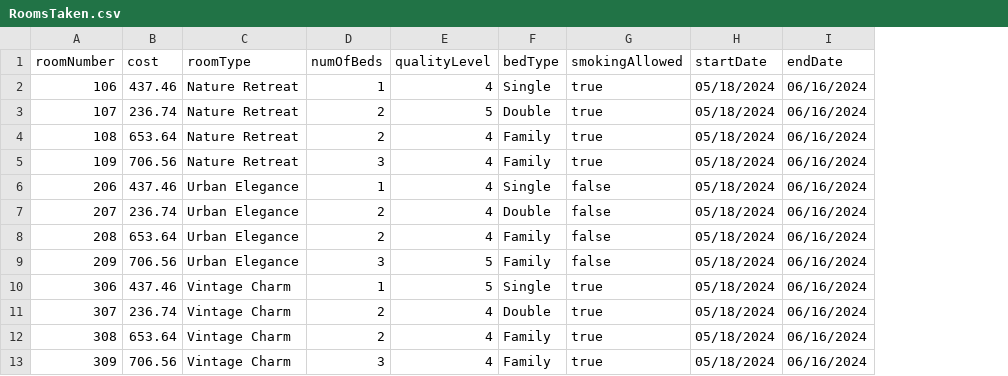
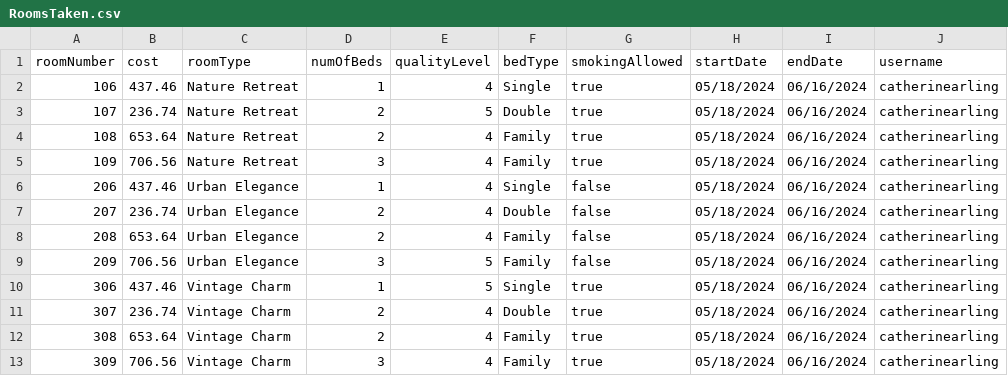
Before and after one commit to mjosephs04/projectBearifornia, a CSV file: spring-boot/src/main/resources/RoomsTaken.csv, drawn as a sheet; the diff names each change by its address in the sheet, - before the commit and + after, or states it on an @@ line.

Commit message:
changing how the User classes work... the whole idNumber thing is stupid-- we already have a unique identifier thats actually used -- username!! so thats what we are using instead now.

```diff
--- a/spring-boot/src/main/resources/RoomsTaken.csv
+++ b/spring-boot/src/main/resources/RoomsTaken.csv
+column J (username), rows 2-13: all catherinearling
```
Also changed, not shown: 8 other files.
